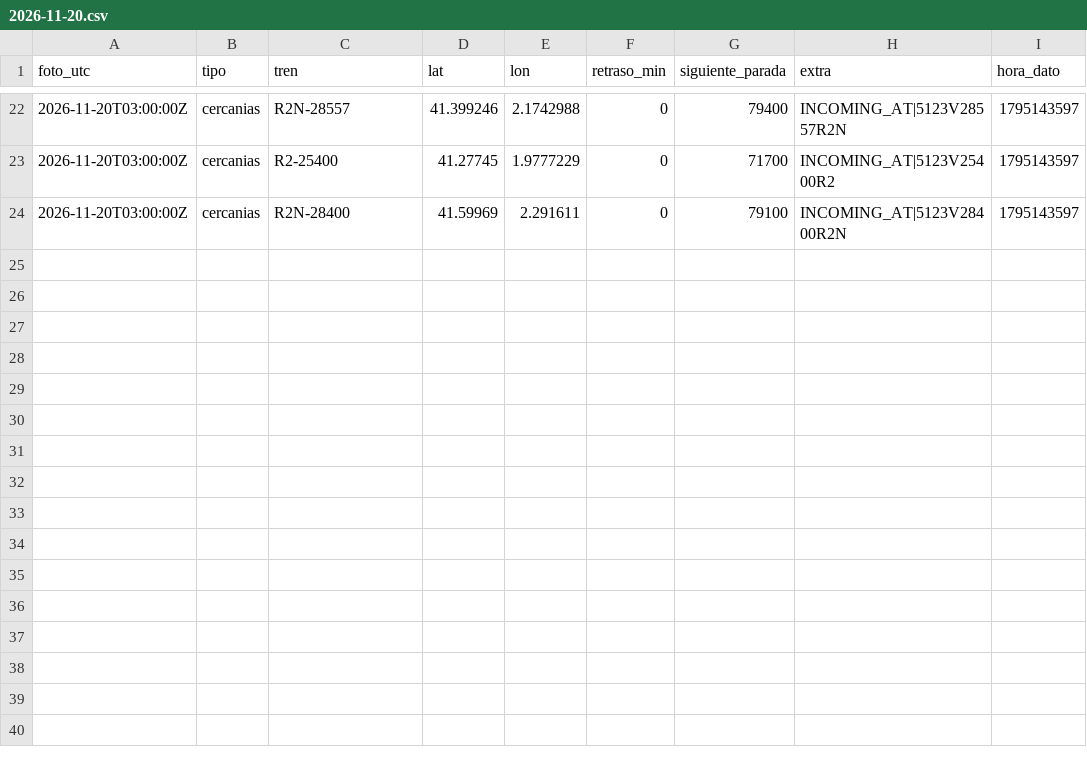
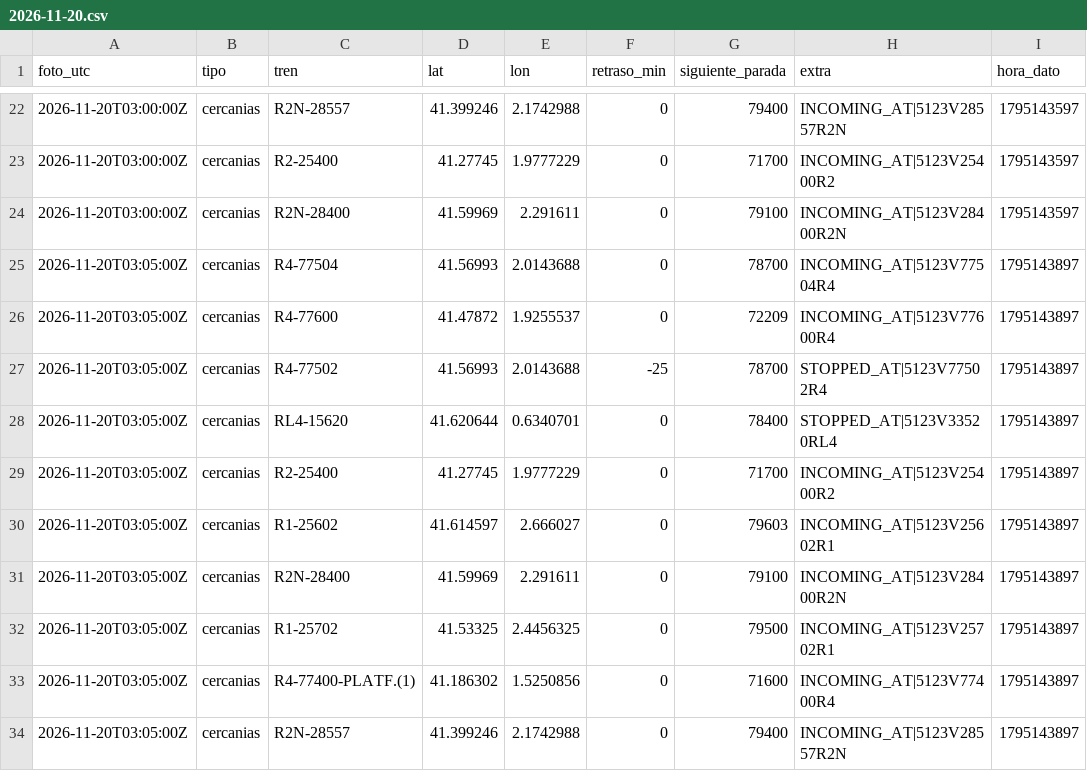
Before and after one commit to carlosgalan01/puntualmente, a CSV file: datos/2026-11-20.csv, drawn as a sheet; only a part is shown, gaps mark what is left out.

Commit message:
datos 2026-11-20T03:05

```diff
--- a/datos/2026-11-20.csv
+++ b/datos/2026-11-20.csv
@@ -24 +24,11 @@ foto_utc,tipo,tren,lat,lon,retraso_min,siguiente_parada,extra,hora_dato
 2026-11-20T03:00:00Z,cercanias,R2N-28400,41.59969,2.291611,0,79100,INCOMING_AT|5123V28400R2N,1795143597
+2026-11-20T03:05:00Z,cercanias,R4-77504,41.56993,2.0143688,0,78700,INCOMING_AT|5123V77504R4,1795143897
+2026-11-20T03:05:00Z,cercanias,R4-77600,41.47872,1.9255537,0,72209,INCOMING_AT|5123V77600R4,1795143897
+2026-11-20T03:05:00Z,cercanias,R4-77502,41.56993,2.0143688,-25,78700,STOPPED_AT|5123V77502R4,1795143897
+2026-11-20T03:05:00Z,cercanias,RL4-15620,41.620644,0.6340701,0,78400,STOPPED_AT|5123V33520RL4,1795143897
+2026-11-20T03:05:00Z,cercanias,R2-25400,41.27745,1.9777229,0,71700,INCOMING_AT|5123V25400R2,1795143897
+2026-11-20T03:05:00Z,cercanias,R1-25602,41.614597,2.666027,0,79603,INCOMING_AT|5123V25602R1,1795143897
+2026-11-20T03:05:00Z,cercanias,R2N-28400,41.59969,2.291611,0,79100,INCOMING_AT|5123V28400R2N,1795143897
+2026-11-20T03:05:00Z,cercanias,R1-25702,41.53325,2.4456325,0,79500,INCOMING_AT|5123V25702R1,1795143897
+2026-11-20T03:05:00Z,cercanias,R4-77400-PLATF.(1),41.186302,1.5250856,0,71600,INCOMING_AT|5123V77400R4,1795143897
+2026-11-20T03:05:00Z,cercanias,R2N-28557,41.399246,2.1742988,0,79400,INCOMING_AT|5123V28557R2N,1795143897
```
Also changed, not shown: 1 other file.
